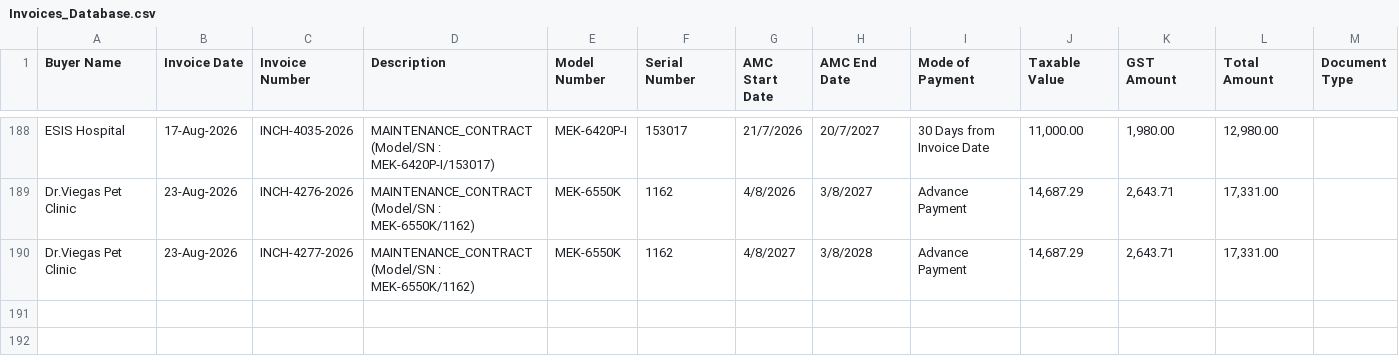
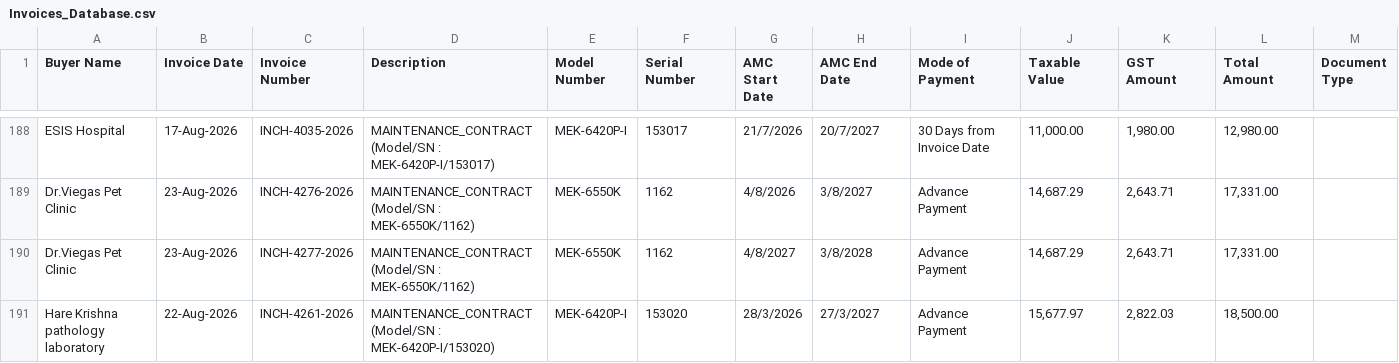
Before and after one commit to dehshat/invoice-tracker, a CSV file: Invoices_Database.csv, drawn as a sheet; only a part is shown, gaps mark what is left out.

Commit message:
Append new invoice data

```diff
--- a/Invoices_Database.csv
+++ b/Invoices_Database.csv
@@ -190 +190,2 @@
 "Dr.Viegas Pet Clinic","23-Aug-2026","INCH-4277-2026","MAINTENANCE_CONTRACT (Model/SN : MEK-6550K/1162)","MEK-6550K","1162","4/8/2027","3/8/2028","Advance Payment","14,687.29","2,643.71","17,331.00",""
+"Hare Krishna pathology laboratory","22-Aug-2026","INCH-4261-2026","MAINTENANCE_CONTRACT (Model/SN : MEK-6420P-I/153020)","MEK-6420P-I","153020","28/3/2026","27/3/2027","Advance Payment","15,677.97","2,822.03","18,500.00",""
```
